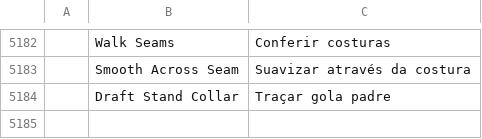
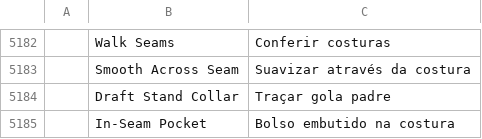
Before and after one commit to SiteSentrix/patternfoundry, a TSV file: crates/ui-egui/src/i18n/pt-br.tsv, drawn as a sheet; only a part is shown, gaps mark what is left out; the diff names each change by its address in the sheet, - before the commit and + after, or states it on an @@ line.

```diff
--- a/crates/ui-egui/src/i18n/pt-br.tsv
+++ b/crates/ui-egui/src/i18n/pt-br.tsv
+row 5185:  | In-Seam Pocket | Bolso embutido na costura
```
Also changed, not shown: crates/ui-egui/src/i18n/el.tsv, crates/ui-egui/src/i18n/es.tsv, 26 other files.
